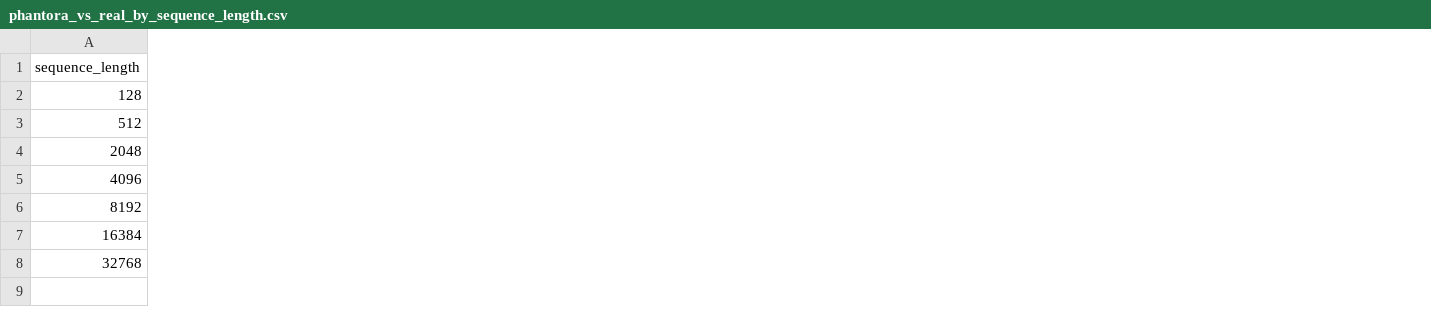
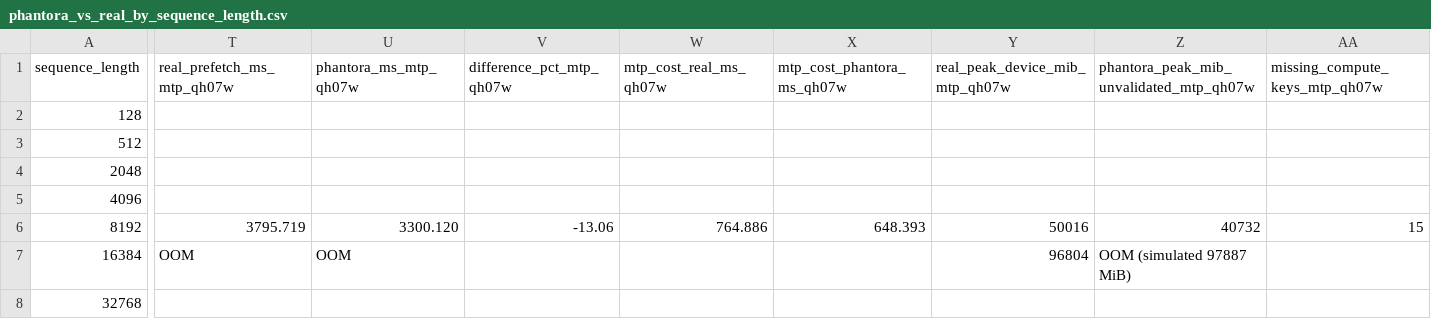
Before and after one commit to daaanish/Phantora-Het, a CSV file: results/qwen35_08b_sequence_sweep/phantora_vs_real_by_sequence_length.csv, drawn as a sheet; only a part is shown, gaps mark what is left out; the diff covers the shown part only; the diff names each change by its address in the sheet, - before the commit and + after, or states it on an @@ line.

```diff
--- a/results/qwen35_08b_sequence_sweep/phantora_vs_real_by_sequence_length.csv
+++ b/results/qwen35_08b_sequence_sweep/phantora_vs_real_by_sequence_length.csv
+column T (real_prefetch_ms_mtp_qh07w), rows 6-7: 3795.719 | OOM
+column U (phantora_ms_mtp_qh07w), rows 6-7: 3300.120 | OOM
+column V (difference_pct_mtp_qh07w), row 6: -13.06
+column W (mtp_cost_real_ms_qh07w), row 6: 764.886
+column X (mtp_cost_phantora_ms_qh07w), row 6: 648.393
+column Y (real_peak_device_mib_mtp_qh07w), rows 6-7: 50016 | 96804
+column Z, rows 1-7: phantora_peak_mib_unvalidated_mtp_qh07w |  |  |  |  | 40732 | OOM (simulated 97887 MiB)
+column AA (missing_compute_keys_mtp_qh07w), row 6: 15
```
Also changed, not shown: 3 added columns elsewhere in this file, results/qwen35_08b_sequence_sweep/phantora_vs_real_4_layer_by_sequence_length.csv, 2 other files.
